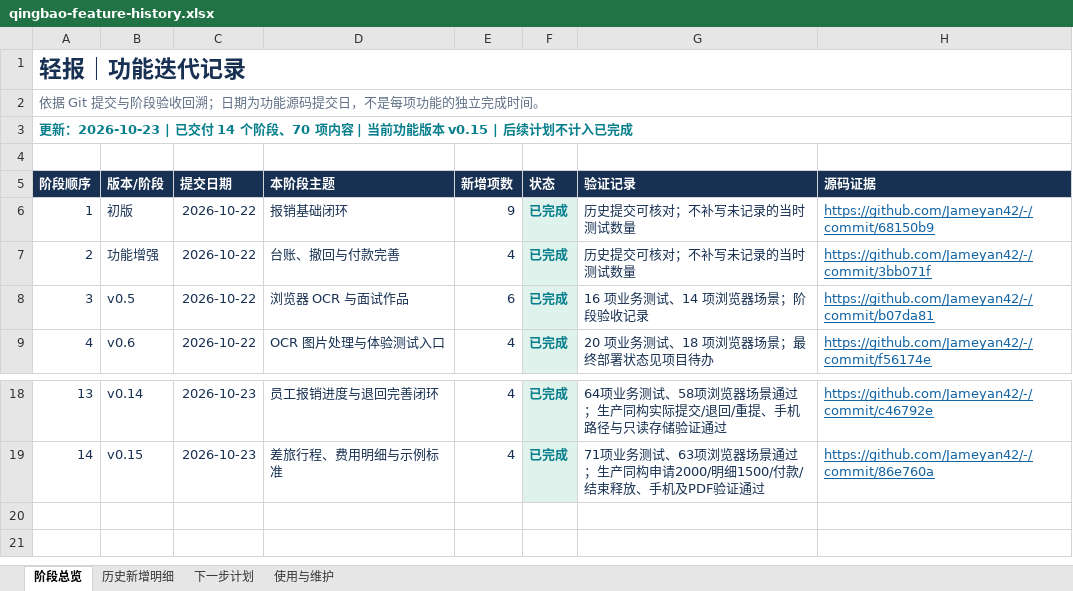
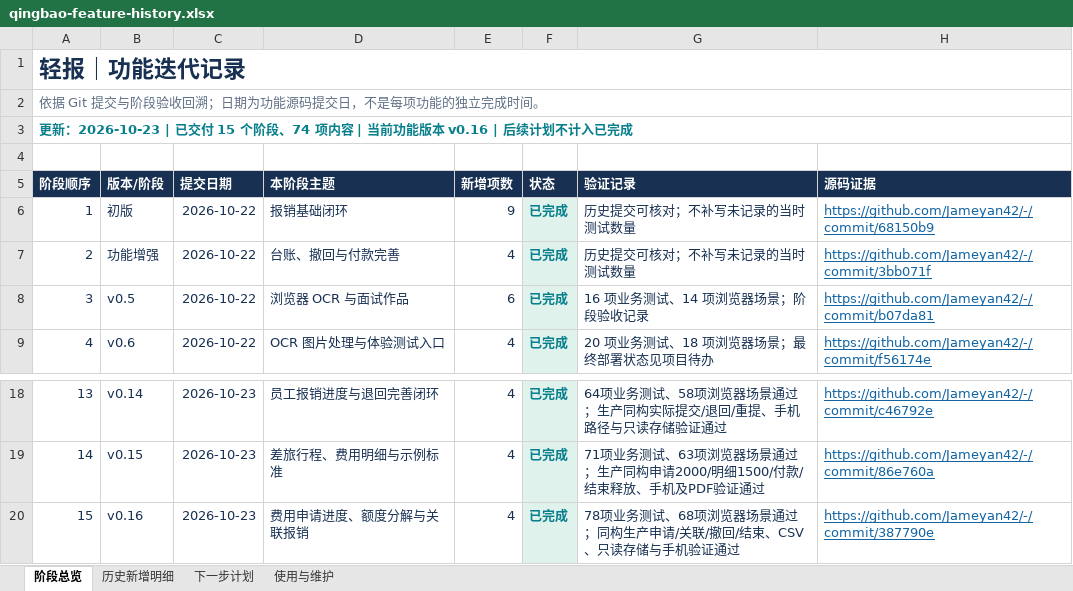
Before and after one commit to Jameyan42/-, an Excel workbook: deliverables/qingbao-feature-history.xlsx, sheet 阶段总览, drawn as a sheet; only a part is shown, gaps mark what is left out; values as stored, in another font and other column widths than the file's, no borders; table styles not drawn; the diff names each change by its address in the sheet, - before the commit and + after, or states it on an @@ line.

```diff
--- a/deliverables/qingbao-feature-history.xlsx (sheet 阶段总览)
+++ b/deliverables/qingbao-feature-history.xlsx (sheet 阶段总览)
@@ column A (阶段顺序) renumbered in row 3 @@
+row 20: 15 | v0.16 | 2026-10-23 | 费用申请进度、额度分解与关联报销 | 4 | 已完成 | 78项业务测试、68项浏览器场景通过；同构生产申请/关联/撤回/结束、CSV、只读存储与手机验证通过 | https://github.com/Jameyan42/-/commit/387790e
```
Also changed, not shown: sheet 历史新增明细, sheet 下一步计划, sheet 使用与维护, 3 other files.
